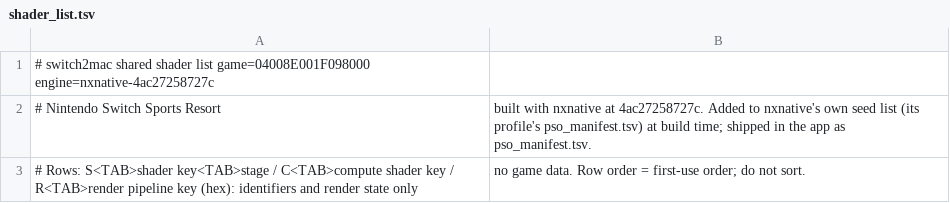
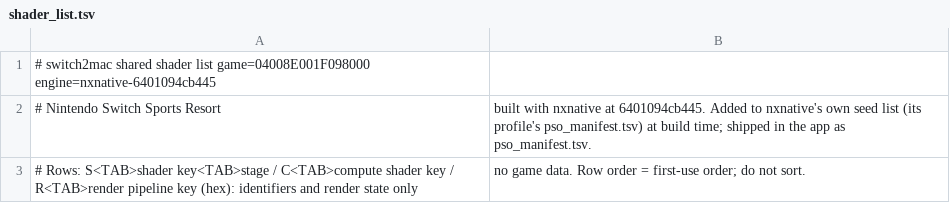
Before and after one commit to IT-Kwj/hermit, a TSV file: games/nintendo-switch-sports-resort/shader_list.tsv, drawn as a sheet.

```diff
--- a/games/nintendo-switch-sports-resort/shader_list.tsv
+++ b/games/nintendo-switch-sports-resort/shader_list.tsv
@@ -1,3 +1,3 @@
-# switch2mac shared shader list	game=04008E001F098000	engine=nxnative-4ac27258727c
-# Nintendo Switch Sports Resort, built with nxnative at 4ac27258727c. Added to nxnative's own seed list (its profile's pso_manifest.tsv) at build time; shipped in the app as pso_manifest.tsv.
+# switch2mac shared shader list	game=04008E001F098000	engine=nxnative-6401094cb445
+# Nintendo Switch Sports Resort, built with nxnative at 6401094cb445. Added to nxnative's own seed list (its profile's pso_manifest.tsv) at build time; shipped in the app as pso_manifest.tsv.
 # Rows: S<TAB>shader key<TAB>stage / C<TAB>compute shader key / R<TAB>render pipeline key (hex): identifiers and render state only, no game data. Row order = first-use order; do not sort.
```
Also changed, not shown: 2 other files.
